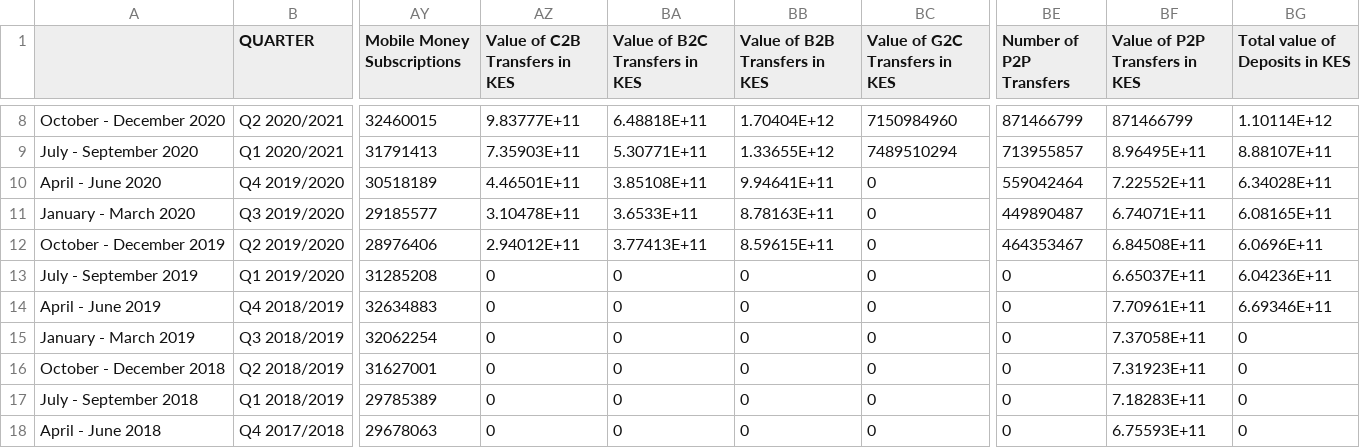
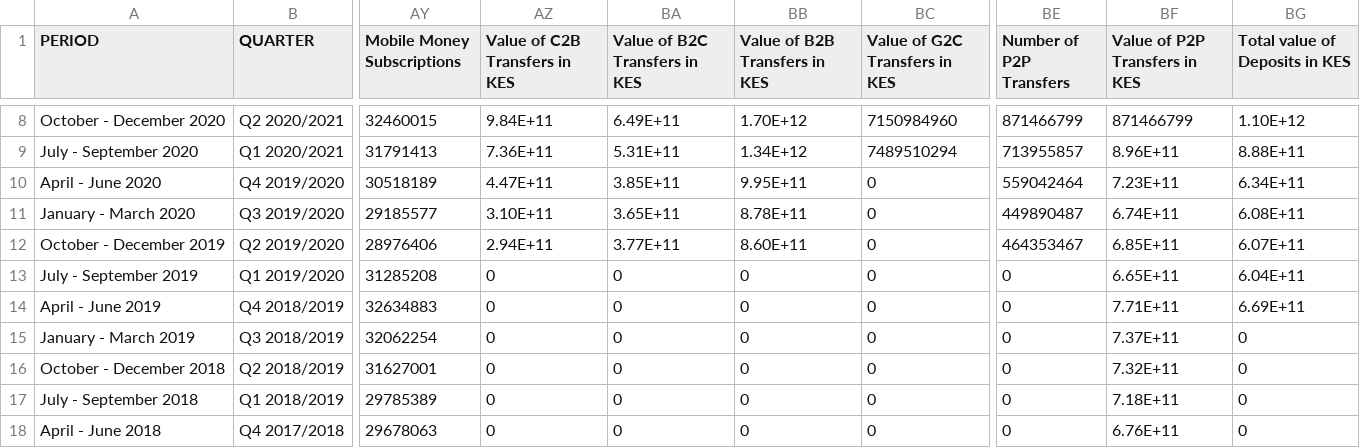
Before and after one commit to matinde/CAKStatistics, a CSV file: cakstats_clean.csv, drawn as a sheet; only a part is shown, gaps mark what is left out; the diff covers the shown part only; the diff names each change by its address in the sheet, - before the commit and + after, or states it on an @@ line.

```diff
--- a/cakstats_clean.csv
+++ b/cakstats_clean.csv
-A1: (empty)
+A1: PERIOD
-AZ8 (Value of C2B Transfers in KES): 9.83777E+11
+AZ8 (Value of C2B Transfers in KES): 9.84E+11
-BA8 (Value of B2C Transfers in KES): 6.48818E+11
+BA8 (Value of B2C Transfers in KES): 6.49E+11
-BB8 (Value of B2B Transfers in KES): 1.70404E+12
+BB8 (Value of B2B Transfers in KES): 1.70E+12
-BG8 (Total value of Deposits in KES): 1.10114E+12
+BG8 (Total value of Deposits in KES): 1.10E+12
-AZ9 (Value of C2B Transfers in KES): 7.35903E+11
+AZ9 (Value of C2B Transfers in KES): 7.36E+11
-BA9 (Value of B2C Transfers in KES): 5.30771E+11
+BA9 (Value of B2C Transfers in KES): 5.31E+11
-BB9 (Value of B2B Transfers in KES): 1.33655E+12
+BB9 (Value of B2B Transfers in KES): 1.34E+12
-BF9 (Value of P2P Transfers in KES): 8.96495E+11
+BF9 (Value of P2P Transfers in KES): 8.96E+11
-BG9 (Total value of Deposits in KES): 8.88107E+11
+BG9 (Total value of Deposits in KES): 8.88E+11
-AZ10 (Value of C2B Transfers in KES): 4.46501E+11
+AZ10 (Value of C2B Transfers in KES): 4.47E+11
-BA10 (Value of B2C Transfers in KES): 3.85108E+11
+BA10 (Value of B2C Transfers in KES): 3.85E+11
-BB10 (Value of B2B Transfers in KES): 9.94641E+11
+BB10 (Value of B2B Transfers in KES): 9.95E+11
-BF10 (Value of P2P Transfers in KES): 7.22552E+11
+BF10 (Value of P2P Transfers in KES): 7.23E+11
-BG10 (Total value of Deposits in KES): 6.34028E+11
+BG10 (Total value of Deposits in KES): 6.34E+11
-AZ11 (Value of C2B Transfers in KES): 3.10478E+11
+AZ11 (Value of C2B Transfers in KES): 3.10E+11
-BA11 (Value of B2C Transfers in KES): 3.6533E+11
+BA11 (Value of B2C Transfers in KES): 3.65E+11
-BB11 (Value of B2B Transfers in KES): 8.78163E+11
+BB11 (Value of B2B Transfers in KES): 8.78E+11
-BF11 (Value of P2P Transfers in KES): 6.74071E+11
+BF11 (Value of P2P Transfers in KES): 6.74E+11
-BG11 (Total value of Deposits in KES): 6.08165E+11
+BG11 (Total value of Deposits in KES): 6.08E+11
-AZ12 (Value of C2B Transfers in KES): 2.94012E+11
+AZ12 (Value of C2B Transfers in KES): 2.94E+11
-BA12 (Value of B2C Transfers in KES): 3.77413E+11
+BA12 (Value of B2C Transfers in KES): 3.77E+11
-BB12 (Value of B2B Transfers in KES): 8.59615E+11
+BB12 (Value of B2B Transfers in KES): 8.60E+11
-BF12 (Value of P2P Transfers in KES): 6.84508E+11
+BF12 (Value of P2P Transfers in KES): 6.85E+11
-BG12 (Total value of Deposits in KES): 6.0696E+11
+BG12 (Total value of Deposits in KES): 6.07E+11
-BF13 (Value of P2P Transfers in KES): 6.65037E+11
+BF13 (Value of P2P Transfers in KES): 6.65E+11
-BG13 (Total value of Deposits in KES): 6.04236E+11
+BG13 (Total value of Deposits in KES): 6.04E+11
-BF14 (Value of P2P Transfers in KES): 7.70961E+11
+BF14 (Value of P2P Transfers in KES): 7.71E+11
-BG14 (Total value of Deposits in KES): 6.69346E+11
+BG14 (Total value of Deposits in KES): 6.69E+11
-BF15 (Value of P2P Transfers in KES): 7.37058E+11
+BF15 (Value of P2P Transfers in KES): 7.37E+11
-BF16 (Value of P2P Transfers in KES): 7.31923E+11
+BF16 (Value of P2P Transfers in KES): 7.32E+11
-BF17 (Value of P2P Transfers in KES): 7.18283E+11
+BF17 (Value of P2P Transfers in KES): 7.18E+11
-BF18 (Value of P2P Transfers in KES): 6.75593E+11
+BF18 (Value of P2P Transfers in KES): 6.76E+11
```
Also changed, not shown: 34 edited cells elsewhere in this file, 5 other files.
